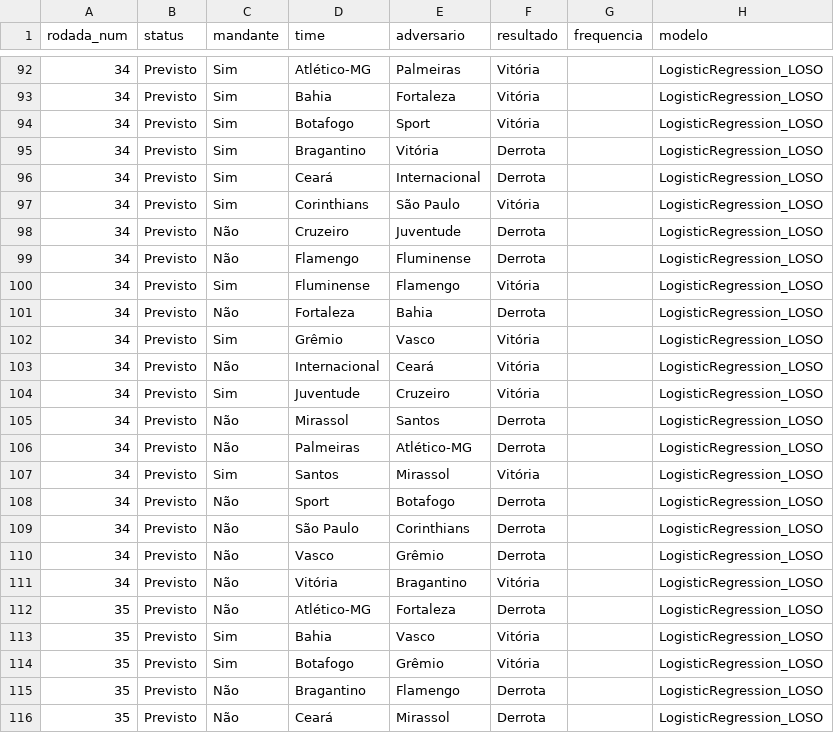
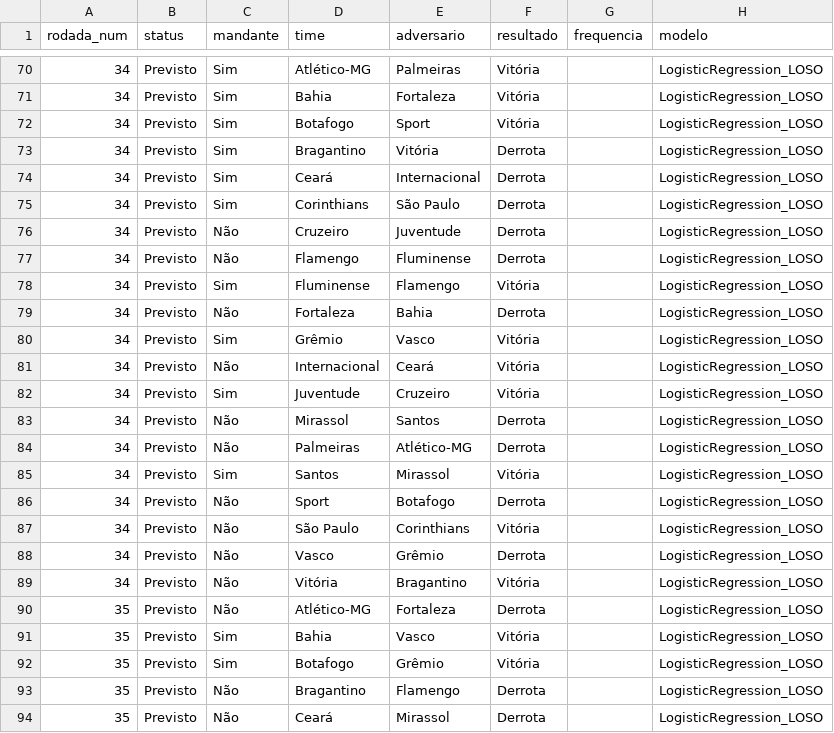
Before and after one commit to betoschneider/brasileirao, a CSV file: app/partidas-modelos.csv, drawn as a sheet; only a part is shown, gaps mark what is left out; the diff covers the shown part only.

```diff
--- a/app/partidas-modelos.csv
+++ b/app/partidas-modelos.csv
@@ -96,3 +74,3 @@ rodada_num,status,mandante,time,adversario,resultado,frequencia,modelo
 34,Previsto,Sim,Ceará,Internacional,Derrota,,LogisticRegression_LOSO
-34,Previsto,Sim,Corinthians,São Paulo,Vitória,,LogisticRegression_LOSO
+34,Previsto,Sim,Corinthians,São Paulo,Derrota,,LogisticRegression_LOSO
 34,Previsto,Não,Cruzeiro,Juventude,Derrota,,LogisticRegression_LOSO
@@ -108,3 +86,3 @@ rodada_num,status,mandante,time,adversario,resultado,frequencia,modelo
 34,Previsto,Não,Sport,Botafogo,Derrota,,LogisticRegression_LOSO
-34,Previsto,Não,São Paulo,Corinthians,Derrota,,LogisticRegression_LOSO
+34,Previsto,Não,São Paulo,Corinthians,Vitória,,LogisticRegression_LOSO
 34,Previsto,Não,Vasco,Grêmio,Derrota,,LogisticRegression_LOSO
```
Also changed, not shown: 22 removed rows elsewhere in this file, app/tabela-evolucao-modelos.csv, app/times-stats.csv, 2 other files.
